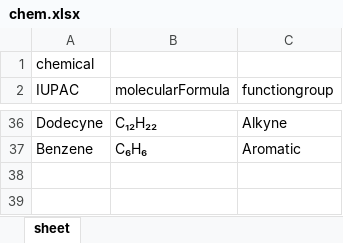
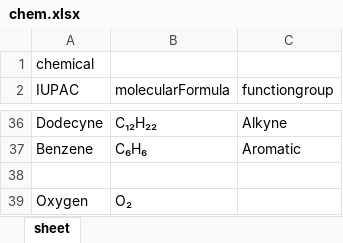
Before and after one commit to PhitchakornJalas/organic-chem-app, an Excel workbook: tool/chem.xlsx, sheet sheet, drawn as a sheet; only a part is shown, gaps mark what is left out; values as stored, in another font and other column widths than the file's, no borders; the diff names each change by its address in the sheet, - before the commit and + after, or states it on an @@ line.

```diff
--- a/tool/chem.xlsx (sheet sheet)
+++ b/tool/chem.xlsx (sheet sheet)
+row 38: (empty)
+row 39: Oxygen | O₂
```
Also changed, not shown: 1 other file.
